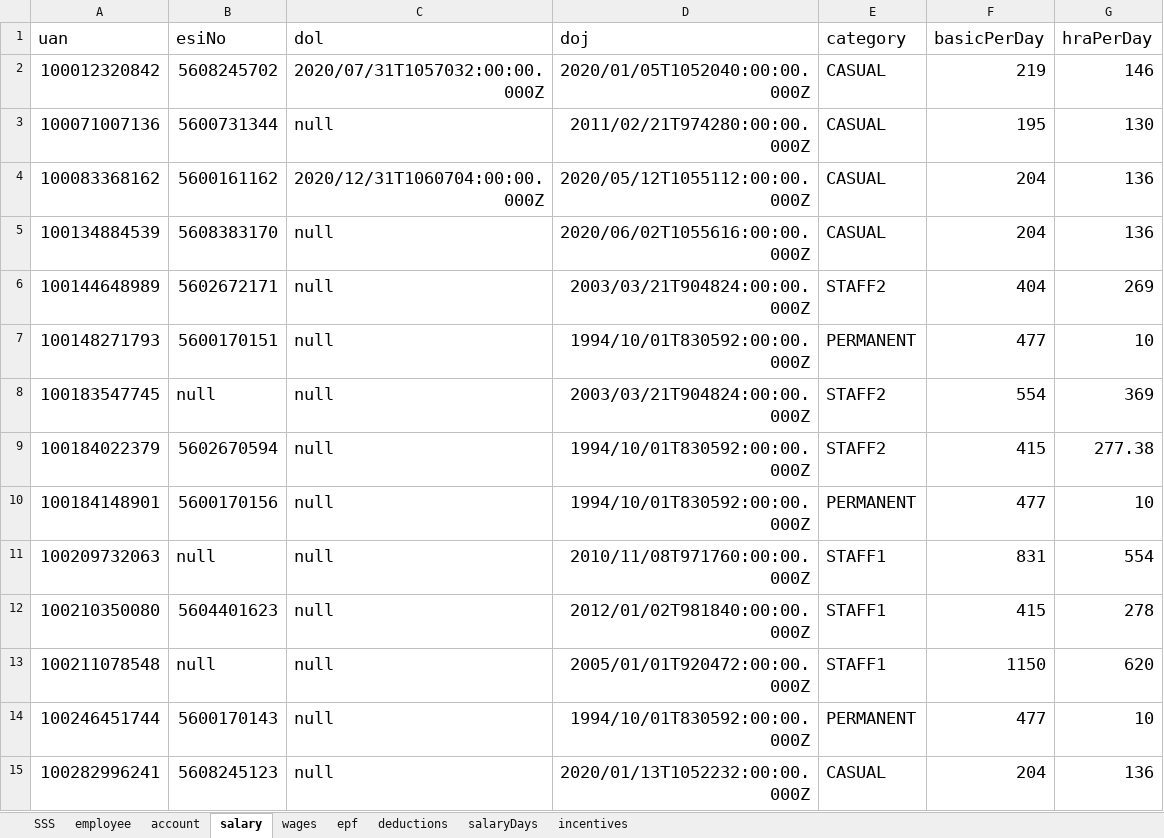
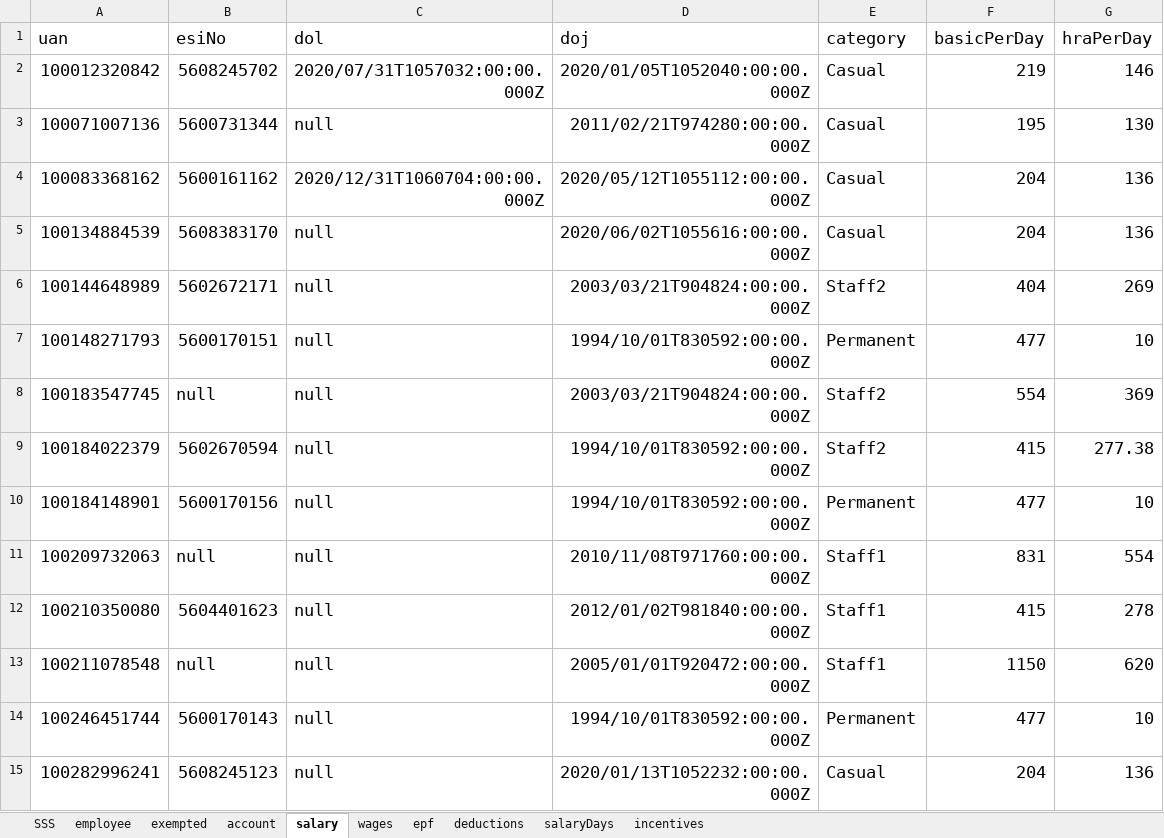
Before and after one commit to kfk12688/data-conversion, an Excel workbook: SSS Employees.xlsx, sheet salary, drawn as a sheet; only a part is shown; values as stored, in another font and other column widths than the file's, no borders; the diff covers the shown part only; the diff names each change by its address in the sheet, - before the commit and + after, or states it on an @@ line.

```diff
--- a/SSS Employees.xlsx (sheet salary)
+++ b/SSS Employees.xlsx (sheet salary)
+sheet tab: exempted
-E2:E5 (category): CASUAL
+E2:E5 (category): Casual
-E6 (category): STAFF2
+E6 (category): Staff2
-E7 (category): PERMANENT
+E7 (category): Permanent
-E8:E9 (category): STAFF2
+E8:E9 (category): Staff2
-E10 (category): PERMANENT
+E10 (category): Permanent
-E11:E13 (category): STAFF1
+E11:E13 (category): Staff1
-E14 (category): PERMANENT
+E14 (category): Permanent
-E15 (category): CASUAL
+E15 (category): Casual
```
Also changed, not shown: 233 edited cells elsewhere in this sheet, sheet employee, sheet account, sheet SSS, sheet salaryDays, 39 other files.
